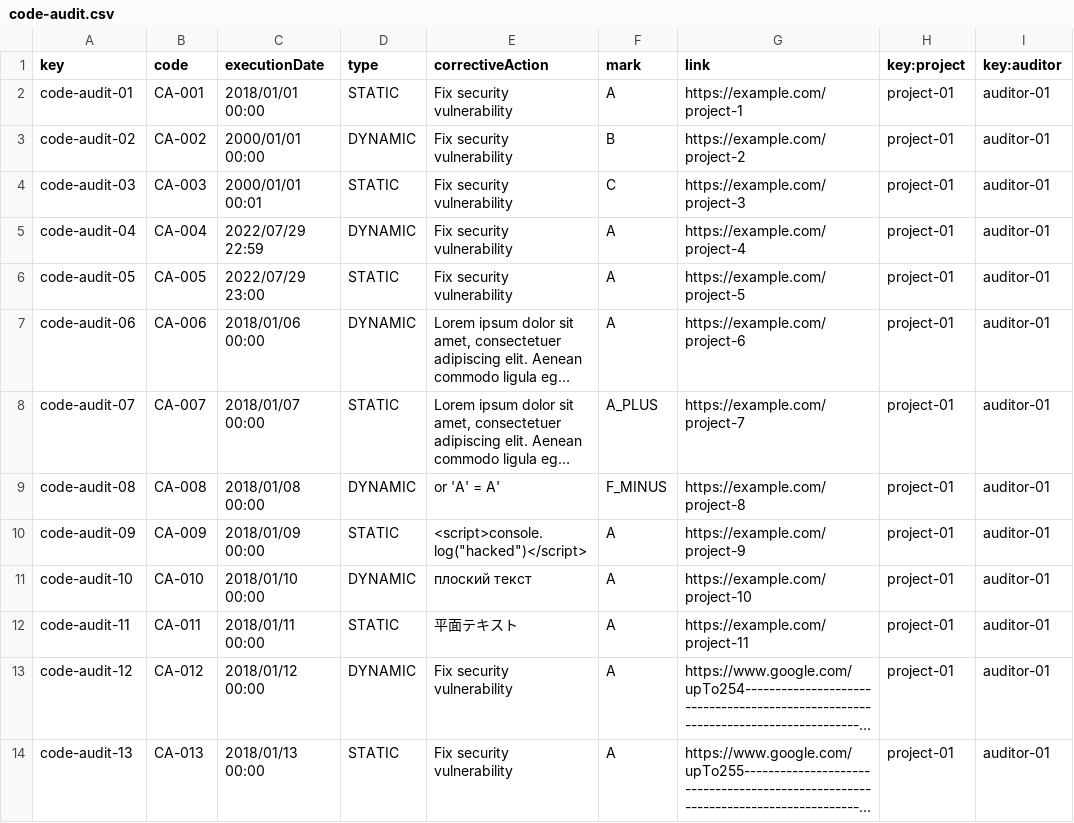
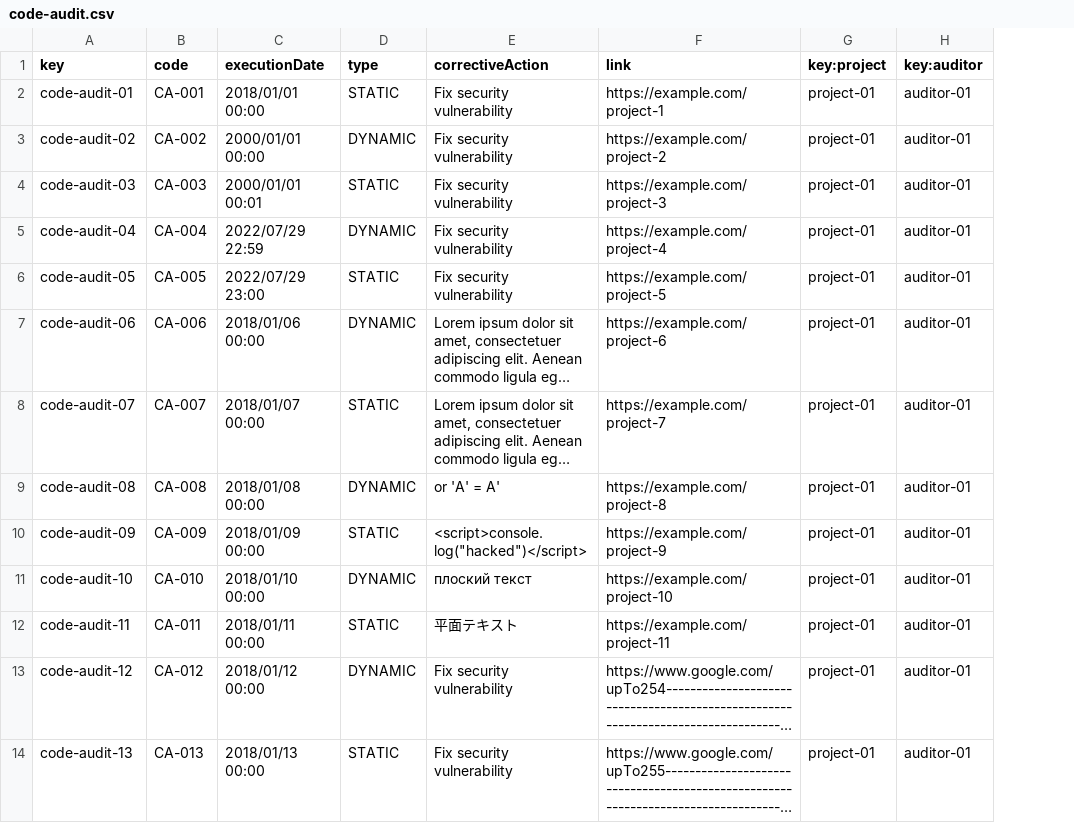
Before and after one commit to DP2-C1-07/Acme-One-24.1.0-C1.07, a CSV file: src/main/webapp/WEB-INF/resources/sample-data/code-audit.csv, drawn as a sheet; only a part is shown; long unchanged cells end in …; the diff names each change by its address in the sheet, - before the commit and + after, or states it on an @@ line.

Commit message:
fix: change Mark atribute of codeAudit to calculate from auditRecord

```diff
--- a/src/main/webapp/WEB-INF/resources/sample-data/code-audit.csv
+++ b/src/main/webapp/WEB-INF/resources/sample-data/code-audit.csv
-column F (mark), rows 2-14: A | B | C | A | A | A | A_PLUS | F_MINUS | A | A | A | A | A
```
Also changed, not shown: 9 other files.
